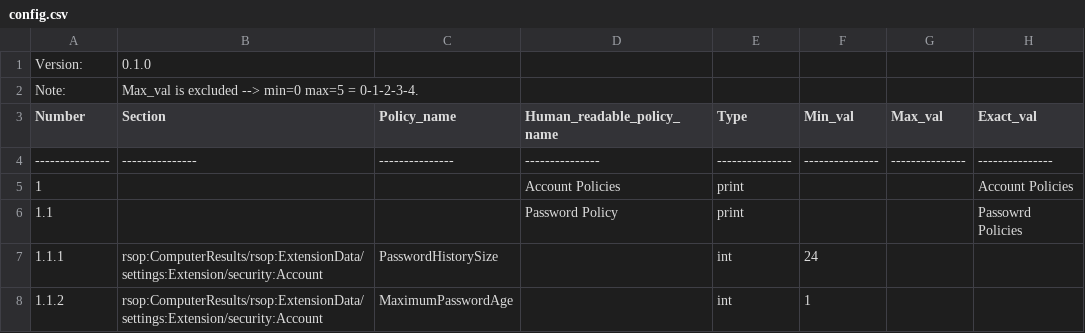
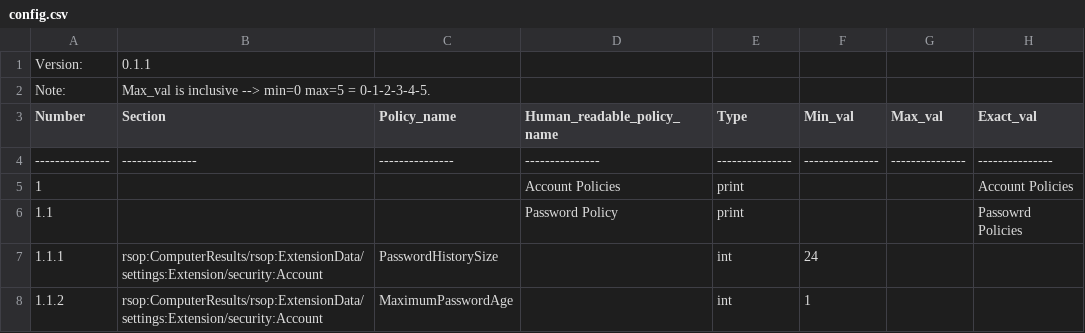
Before and after one commit to TheoTechnicguy/CIS_Win, a CSV file: config.csv, drawn as a sheet; only a part is shown.

Commit message:
Update config.csv
Sync to version 0.1.1

```diff
--- a/config.csv
+++ b/config.csv
@@ -1,3 +1,3 @@
-Version:,0.1.0,,,,,,
-Note:,Max_val is excluded --> min=0 max=5 = 0-1-2-3-4.,,,,,,
+Version:,0.1.1
+Note:,Max_val is inclusive --> min=0 max=5 = 0-1-2-3-4-5.
 Number,Section,Policy_name,Human_readable_policy_name,Type,Min_val,Max_val,Exact_val
```
